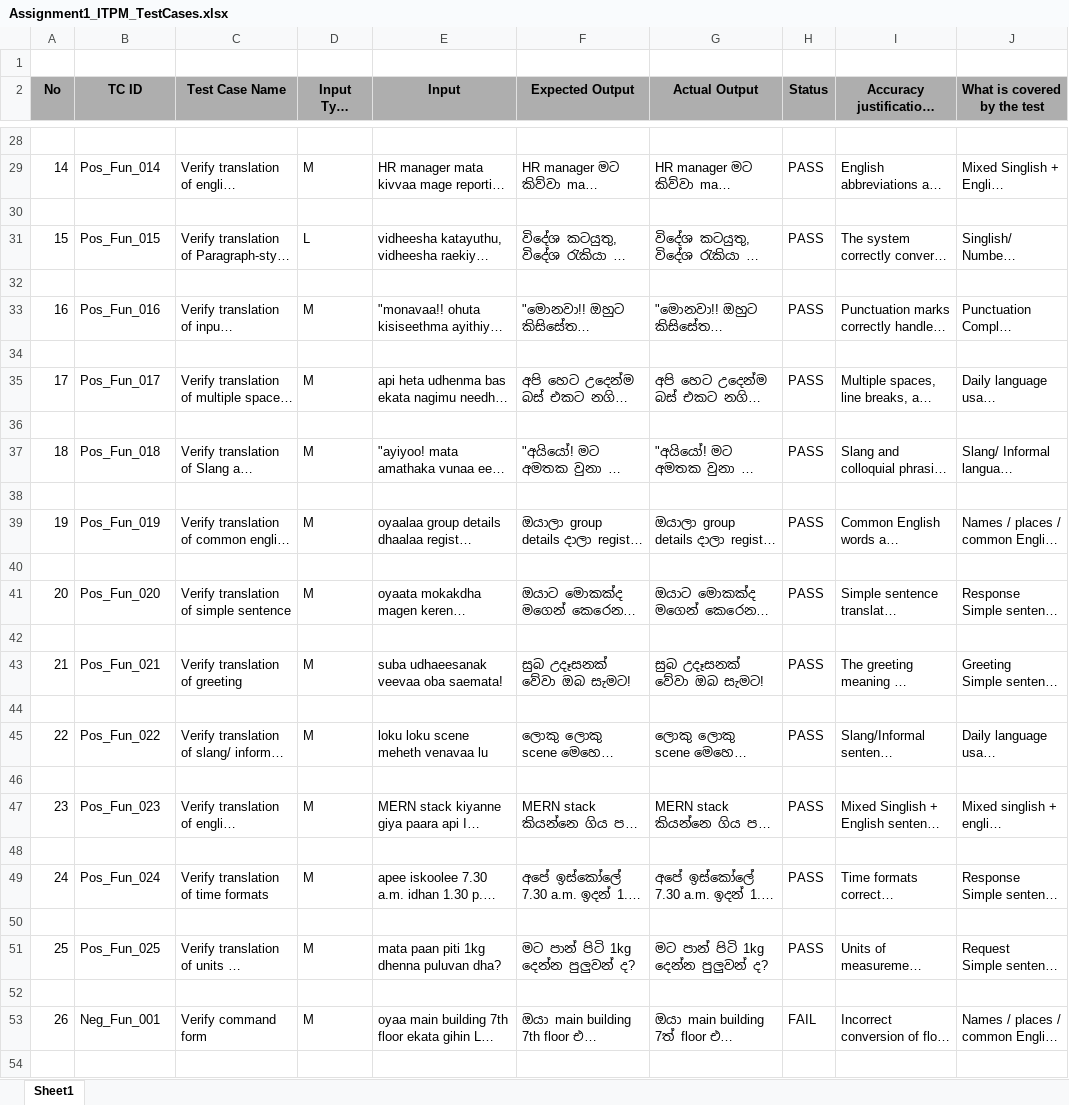
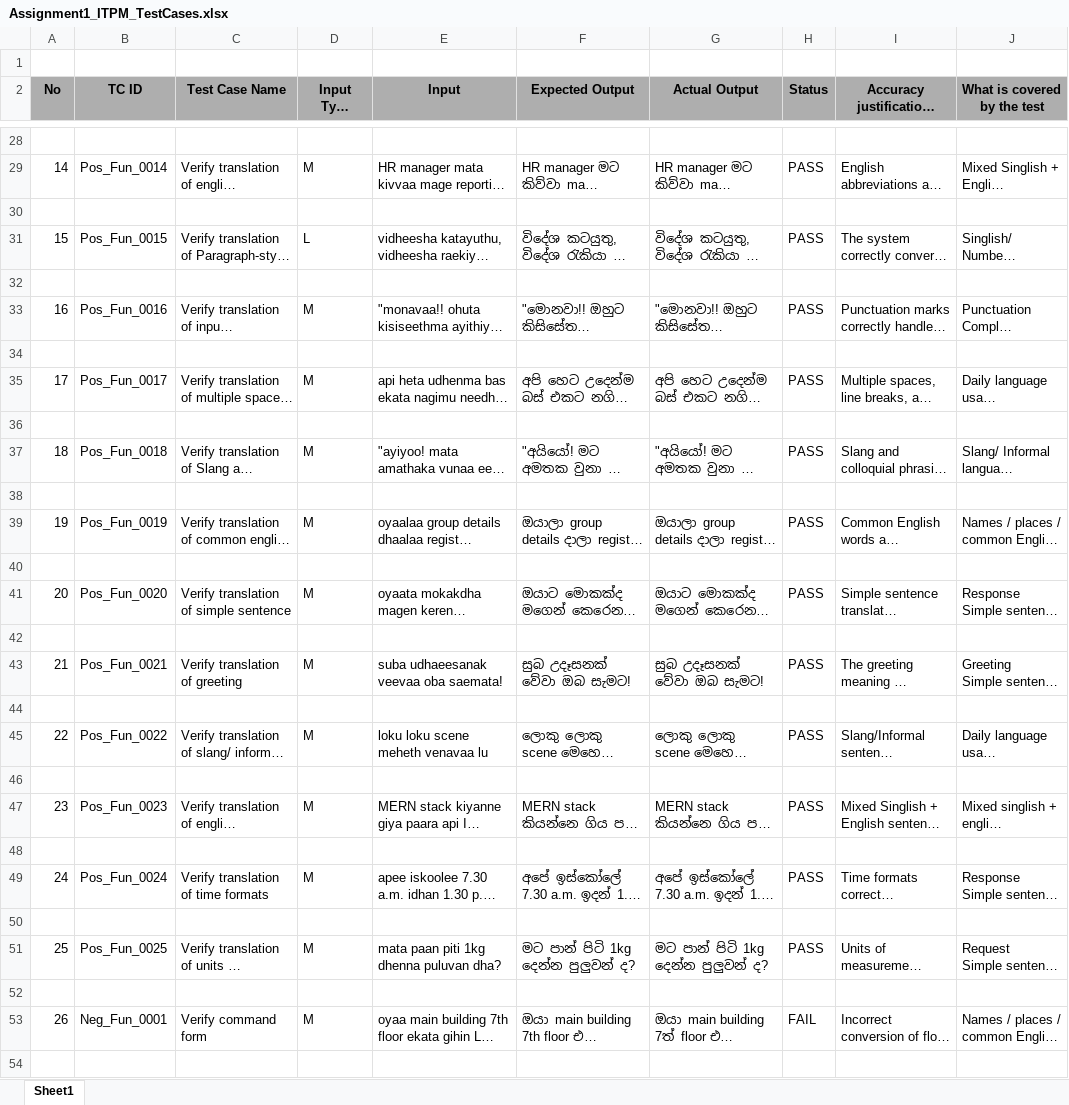
Before and after one commit to achiniEsandi/ITPM_assignment1, an Excel workbook: testcases/Assignment1_ITPM_TestCases.xlsx, sheet Sheet1, drawn as a sheet; only a part is shown, gaps mark what is left out; long unchanged cells end in …; values as stored, in another font and other column widths than the file's, no borders; the diff covers the shown part only; the diff names each change by its address in the sheet, - before the commit and + after, or states it on an @@ line.

```diff
--- a/testcases/Assignment1_ITPM_TestCases.xlsx (sheet Sheet1)
+++ b/testcases/Assignment1_ITPM_TestCases.xlsx (sheet Sheet1)
-B29 (TC ID): Pos_Fun_014
+B29 (TC ID): Pos_Fun_0014
-B31 (TC ID): Pos_Fun_015
+B31 (TC ID): Pos_Fun_0015
-B33 (TC ID): Pos_Fun_016
+B33 (TC ID): Pos_Fun_0016
-B35 (TC ID): Pos_Fun_017
+B35 (TC ID): Pos_Fun_0017
-B37 (TC ID): Pos_Fun_018
+B37 (TC ID): Pos_Fun_0018
-B39 (TC ID): Pos_Fun_019
+B39 (TC ID): Pos_Fun_0019
-B41 (TC ID): Pos_Fun_020
+B41 (TC ID): Pos_Fun_0020
-B43 (TC ID): Pos_Fun_021
+B43 (TC ID): Pos_Fun_0021
-B45 (TC ID): Pos_Fun_022
+B45 (TC ID): Pos_Fun_0022
-B47 (TC ID): Pos_Fun_023
+B47 (TC ID): Pos_Fun_0023
-B49 (TC ID): Pos_Fun_024
+B49 (TC ID): Pos_Fun_0024
-B51 (TC ID): Pos_Fun_025
+B51 (TC ID): Pos_Fun_0025
-B53 (TC ID): Neg_Fun_001
+B53 (TC ID): Neg_Fun_0001
```
Also changed, not shown: 23 edited cells and cell formats elsewhere in this sheet, 1 other file.
